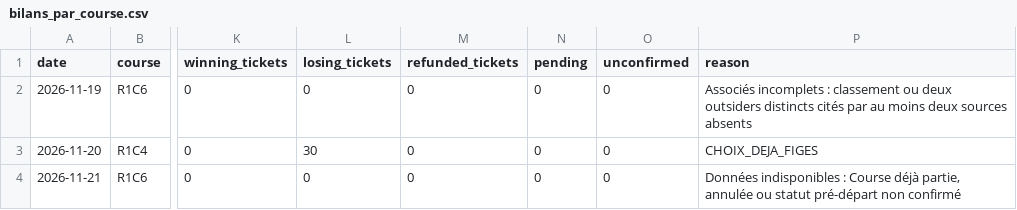
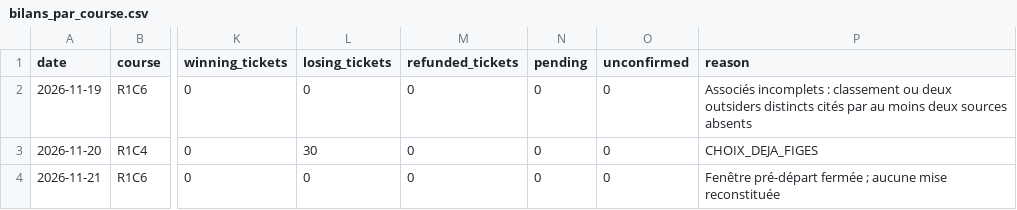
Before and after one commit to Pascalrive/pmu-scorer, a CSV file: tierce_champ_reduit/data/tierce_favori_6_associes_30eur/bilans_par_course.csv, drawn as a sheet; only a part is shown, gaps mark what is left out; the diff names each change by its address in the sheet, - before the commit and + after, or states it on an @@ line.

Commit message:
Archive independent Tierce virtual accounts

```diff
--- a/tierce_champ_reduit/data/tierce_favori_6_associes_30eur/bilans_par_course.csv
+++ b/tierce_champ_reduit/data/tierce_favori_6_associes_30eur/bilans_par_course.csv
-P4 (reason): Données indisponibles : Course déjà partie, annulée ou statut pré-départ non confirmé
+P4 (reason): Fenêtre pré-départ fermée ; aucune mise reconstituée
```
Also changed, not shown: tierce_champ_reduit/data/tierce_favori_8_associes_56eur/bilans_par_course.csv, 1 other file.
